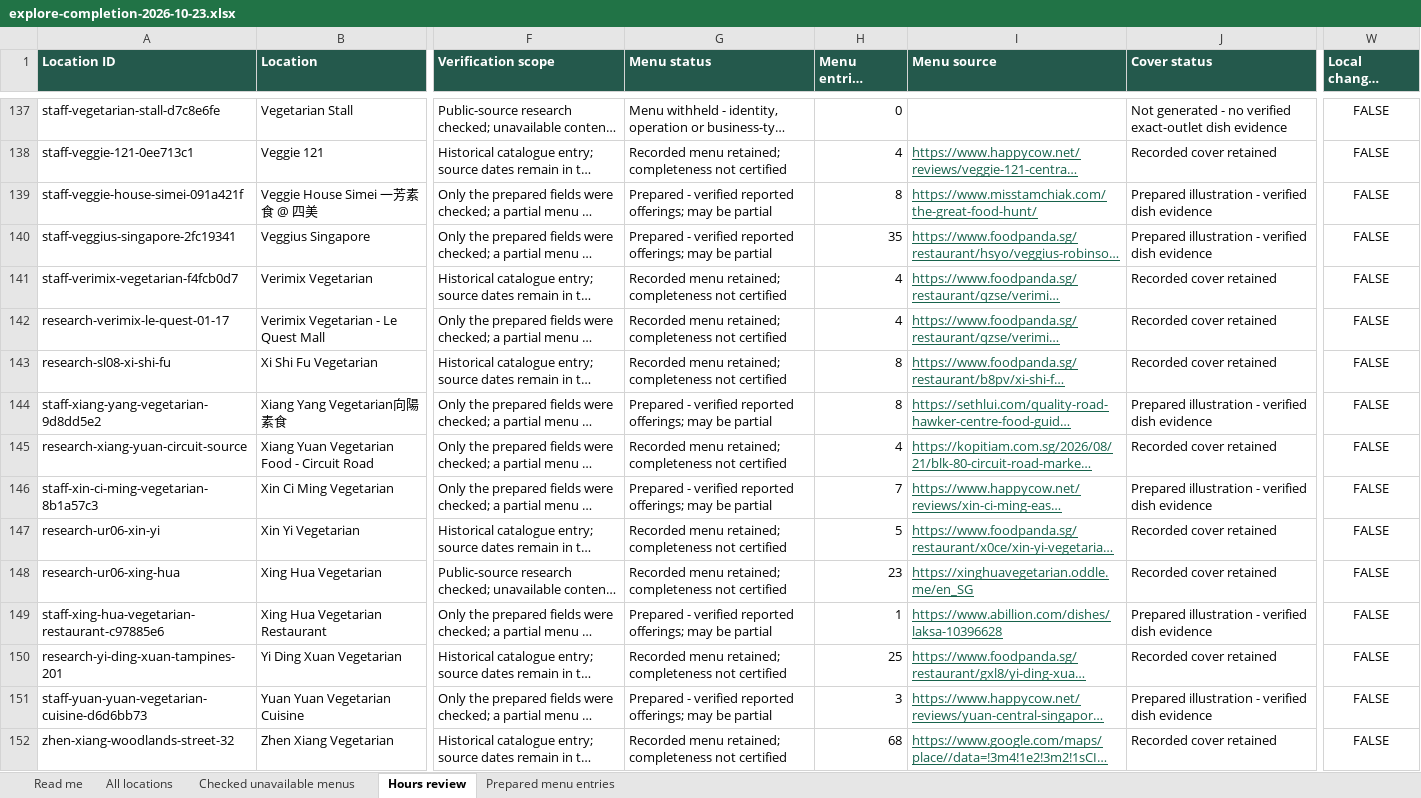
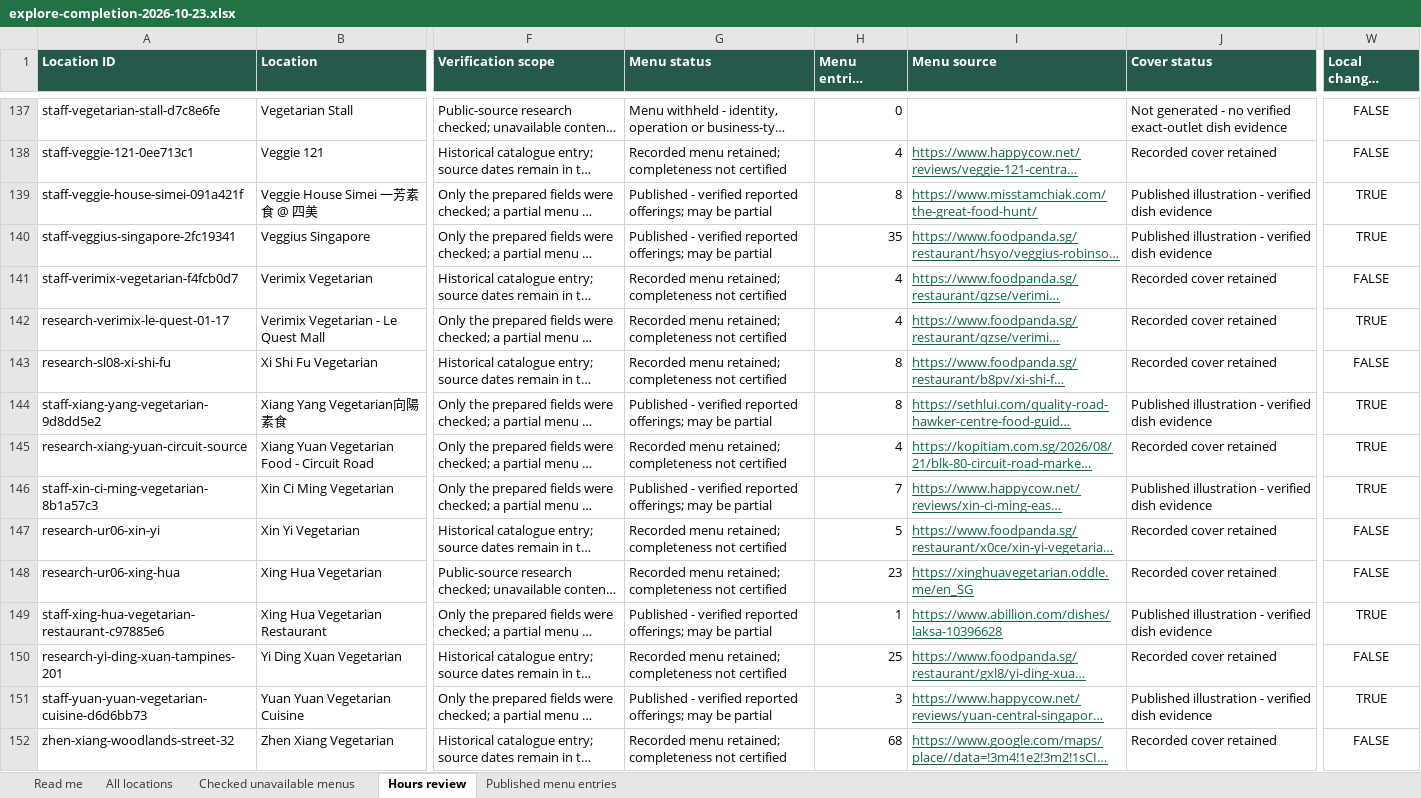
Before and after one commit to MysticHE/quintaste, an Excel workbook: docs/research/explore-completion-2026-10-23.xlsx, sheet Hours review, drawn as a sheet; only a part is shown, gaps mark what is left out; long unchanged cells end in …; values as stored, in another font and other column widths than the file's, no borders; table styles not drawn; the diff covers the shown part only; the diff names each change by its address in the sheet, - before the commit and + after, or states it on an @@ line.

Commit message:
docs: record verified Explore publication and tracker

```diff
--- a/docs/research/explore-completion-2026-10-23.xlsx (sheet Hours review)
+++ b/docs/research/explore-completion-2026-10-23.xlsx (sheet Hours review)
-sheet tab: Prepared menu entries
+sheet tab: Published menu entries
-G139:G140 (Menu status): Prepared - verified…
+G139:G140 (Menu status): Published - verified…
-J139:J140 (Cover status): Prepared illustration -…
+J139:J140 (Cover status): Published illustration -…
-W139:W140 (Local changes published): FALSE
+W139:W140 (Local changes published): TRUE
-W142 (Local changes published): FALSE
+W142 (Local changes published): TRUE
-G144 (Menu status): Prepared - verified…
+G144 (Menu status): Published - verified…
-J144 (Cover status): Prepared illustration -…
+J144 (Cover status): Published illustration -…
-W144:W146 (Local changes published): FALSE
+W144:W146 (Local changes published): TRUE
-G146 (Menu status): Prepared - verified…
+G146 (Menu status): Published - verified…
-J146 (Cover status): Prepared illustration -…
+J146 (Cover status): Published illustration -…
-G149 (Menu status): Prepared - verified…
+G149 (Menu status): Published - verified…
-J149 (Cover status): Prepared illustration -…
+J149 (Cover status): Published illustration -…
-W149 (Local changes published): FALSE
+W149 (Local changes published): TRUE
-G151 (Menu status): Prepared - verified…
+G151 (Menu status): Published - verified…
-J151 (Cover status): Prepared illustration -…
+J151 (Cover status): Published illustration -…
-W151 (Local changes published): FALSE
+W151 (Local changes published): TRUE
```
Also changed, not shown: 65 edited cells elsewhere in this sheet, sheet Published menu entries, sheet All locations, sheet Read me, sheet Checked unavailable menus, 8 other files.
